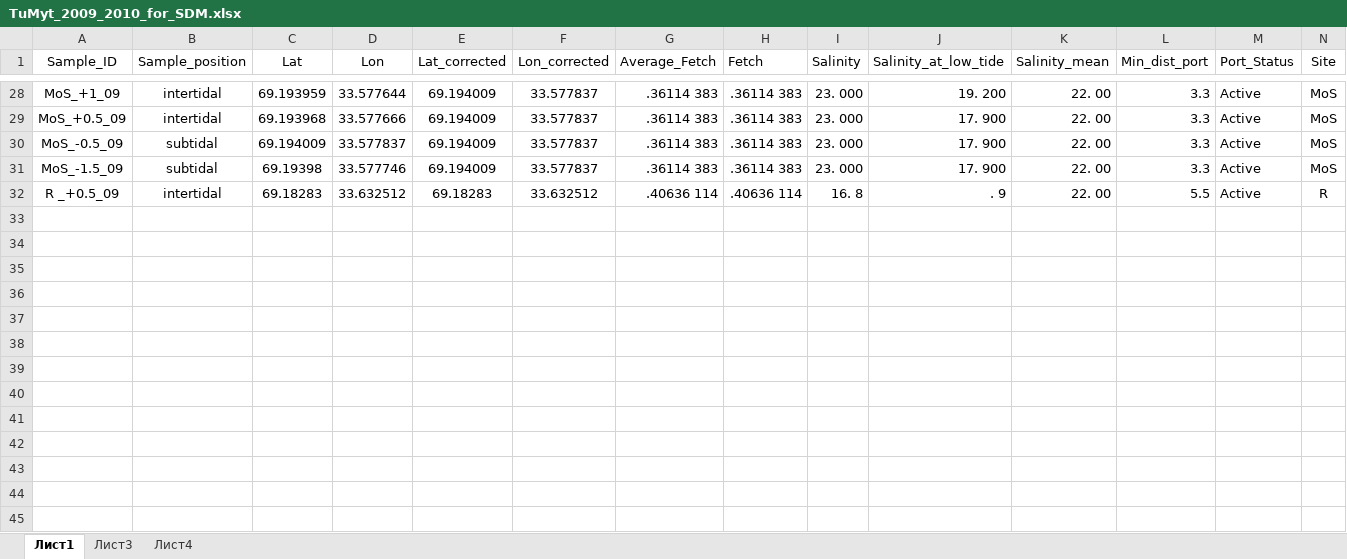
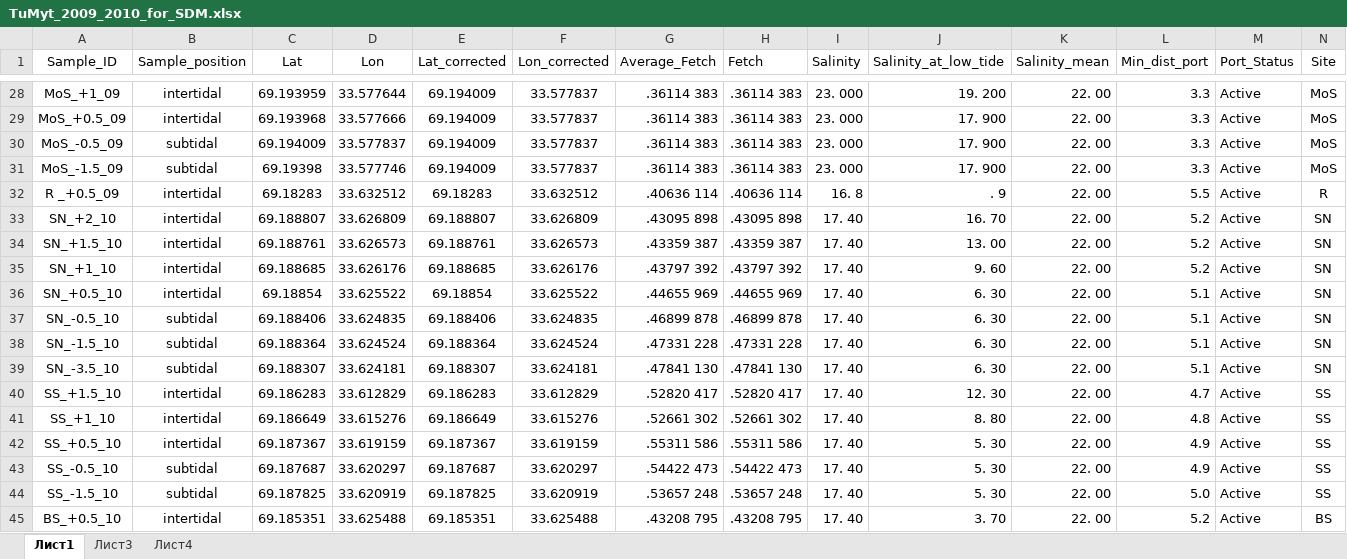
Before and after one commit to polydora/Articles_in_progress, an Excel workbook: Trossulus_edulis_distrudution_in_Kandalaksha_English/R_calc_dustred_2020/data/TuMyt_2009_2010_for_SDM.xlsx, sheet Лист1, drawn as a sheet; only a part is shown, gaps mark what is left out; values as stored, in another font and other column widths than the file's, no borders; rows hold the shown columns only; the diff covers the shown part only; the diff names each change by its address in the sheet, - before the commit and + after, or states it on an @@ line.

```diff
--- a/Trossulus_edulis_distrudution_in_Kandalaksha_English/R_calc_dustred_2020/data/TuMyt_2009_2010_for_SDM.xlsx (sheet Лист1)
+++ b/Trossulus_edulis_distrudution_in_Kandalaksha_English/R_calc_dustred_2020/data/TuMyt_2009_2010_for_SDM.xlsx (sheet Лист1)
@@ row 33 unhidden: SN_+2_10 | intertidal | 69.188807 | 33.626809 | 69.188807 | 33.626809 | .43095 898 | .43095 898 | 17. 40 | 16. 70 | 22. 00 | 5.2 | Active | SN @@
@@ row 34 unhidden: SN_+1.5_10 | intertidal | 69.188761 | 33.626573 | 69.188761 | 33.626573 | .43359 387 | .43359 387 | 17. 40 | 13. 00 | 22. 00 | 5.2 | Active | SN @@
@@ row 35 unhidden: SN_+1_10 | intertidal | 69.188685 | 33.626176 | 69.188685 | 33.626176 | .43797 392 | .43797 392 | 17. 40 | 9. 60 | 22. 00 | 5.2 | Active | SN @@
@@ row 36 unhidden: SN_+0.5_10 | intertidal | 69.18854 | 33.625522 | 69.18854 | 33.625522 | .44655 969 | .44655 969 | 17. 40 | 6. 30 | 22. 00 | 5.1 | Active | SN @@
@@ row 37 unhidden: SN_-0.5_10 | subtidal | 69.188406 | 33.624835 | 69.188406 | 33.624835 | .46899 878 | .46899 878 | 17. 40 | 6. 30 | 22. 00 | 5.1 | Active | SN @@
@@ row 38 unhidden: SN_-1.5_10 | subtidal | 69.188364 | 33.624524 | 69.188364 | 33.624524 | .47331 228 | .47331 228 | 17. 40 | 6. 30 | 22. 00 | 5.1 | Active | SN @@
@@ row 39 unhidden: SN_-3.5_10 | subtidal | 69.188307 | 33.624181 | 69.188307 | 33.624181 | .47841 130 | .47841 130 | 17. 40 | 6. 30 | 22. 00 | 5.1 | Active | SN @@
@@ row 40 unhidden: SS_+1.5_10 | intertidal | 69.186283 | 33.612829 | 69.186283 | 33.612829 | .52820 417 | .52820 417 | 17. 40 | 12. 30 | 22. 00 | 4.7 | Active | SS @@
@@ row 41 unhidden: SS_+1_10 | intertidal | 69.186649 | 33.615276 | 69.186649 | 33.615276 | .52661 302 | .52661 302 | 17. 40 | 8. 80 | 22. 00 | 4.8 | Active | SS @@
@@ row 42 unhidden: SS_+0.5_10 | intertidal | 69.187367 | 33.619159 | 69.187367 | 33.619159 | .55311 586 | .55311 586 | 17. 40 | 5. 30 | 22. 00 | 4.9 | Active | SS @@
@@ row 43 unhidden: SS_-0.5_10 | subtidal | 69.187687 | 33.620297 | 69.187687 | 33.620297 | .54422 473 | .54422 473 | 17. 40 | 5. 30 | 22. 00 | 4.9 | Active | SS @@
@@ row 44 unhidden: SS_-1.5_10 | subtidal | 69.187825 | 33.620919 | 69.187825 | 33.620919 | .53657 248 | .53657 248 | 17. 40 | 5. 30 | 22. 00 | 5.0 | Active | SS @@
@@ row 45 unhidden: BS_+0.5_10 | intertidal | 69.185351 | 33.625488 | 69.185351 | 33.625488 | .43208 795 | .43208 795 | 17. 40 | 3. 70 | 22. 00 | 5.2 | Active | BS @@
```
Also changed, not shown: 6 hidden or unhidden rows elsewhere in this sheet, Trossulus_edulis_distrudution_in_Kandalaksha_English/R_calc_dustred_2020/data/myt_White_Sea_testing_data_set.xlsx, 3 other files.
